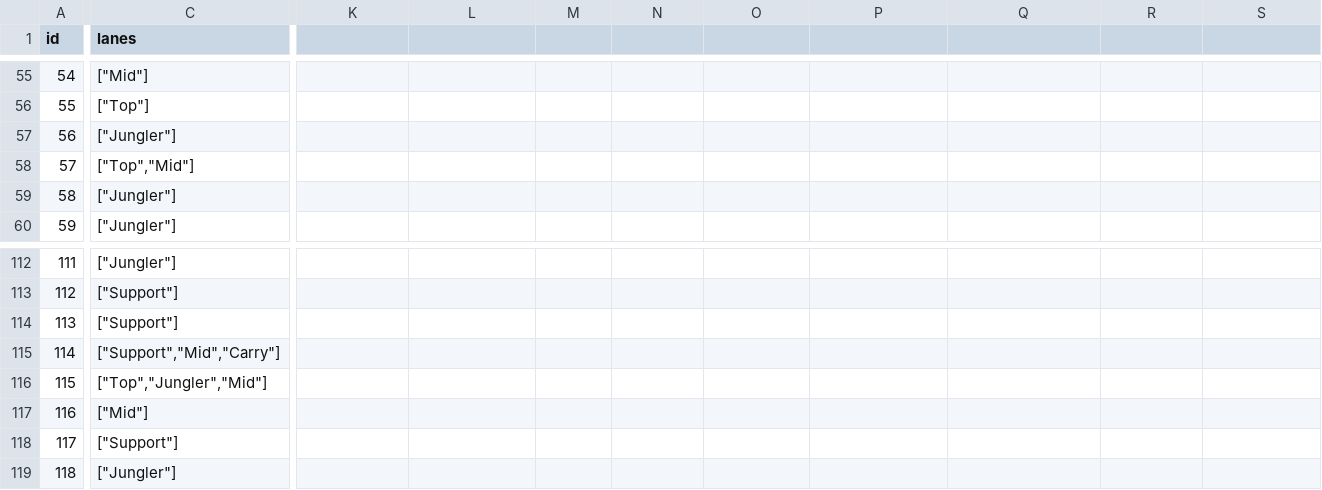
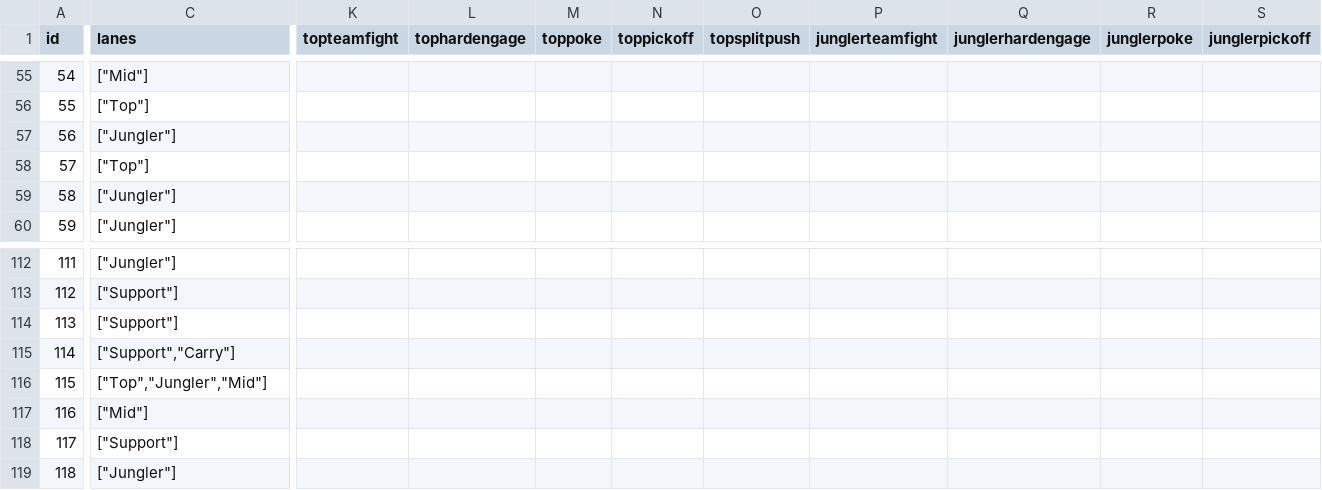
Before and after one commit to lincolncosta/moba.aid, a CSV file: assets/dataset/dataset.csv, drawn as a sheet; only a part is shown, gaps mark what is left out; the diff covers the shown part only; the diff names each change by its address in the sheet, - before the commit and + after, or states it on an @@ line.

```diff
--- a/assets/dataset/dataset.csv
+++ b/assets/dataset/dataset.csv
-K1: (empty)
+K1: topteamfight
-L1: (empty)
+L1: tophardengage
-M1: (empty)
+M1: toppoke
-N1: (empty)
+N1: toppickoff
-O1: (empty)
+O1: topsplitpush
-P1: (empty)
+P1: junglerteamfight
-Q1: (empty)
+Q1: junglerhardengage
-R1: (empty)
+R1: junglerpoke
-S1: (empty)
+S1: junglerpickoff
-C58 (lanes): ["Top","Mid"]
+C58 (lanes): ["Top"]
-C115 (lanes): ["Support","Mid","Carry"]
+C115 (lanes): ["Support","Carry"]
```
Also changed, not shown: 18 edited cells elsewhere in this file, 4 other files.
